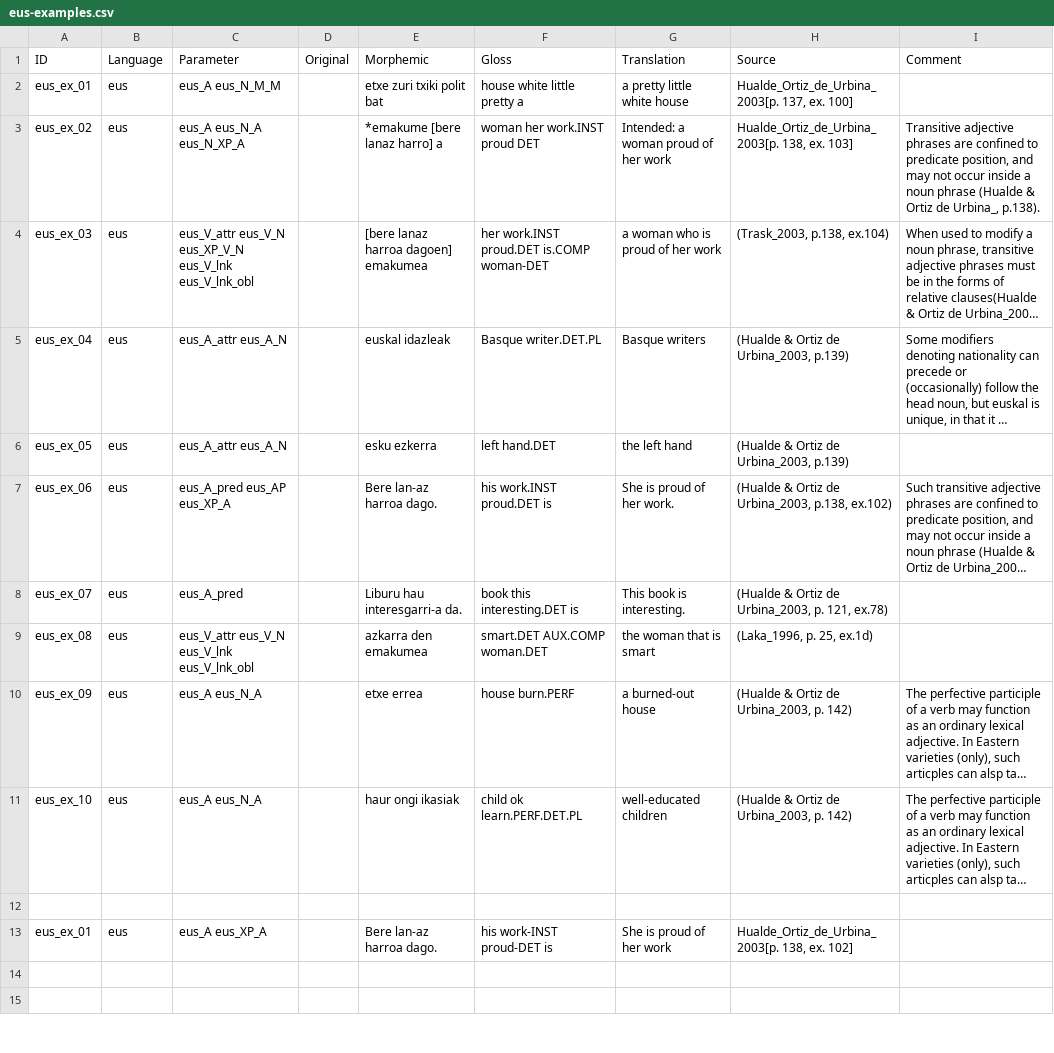
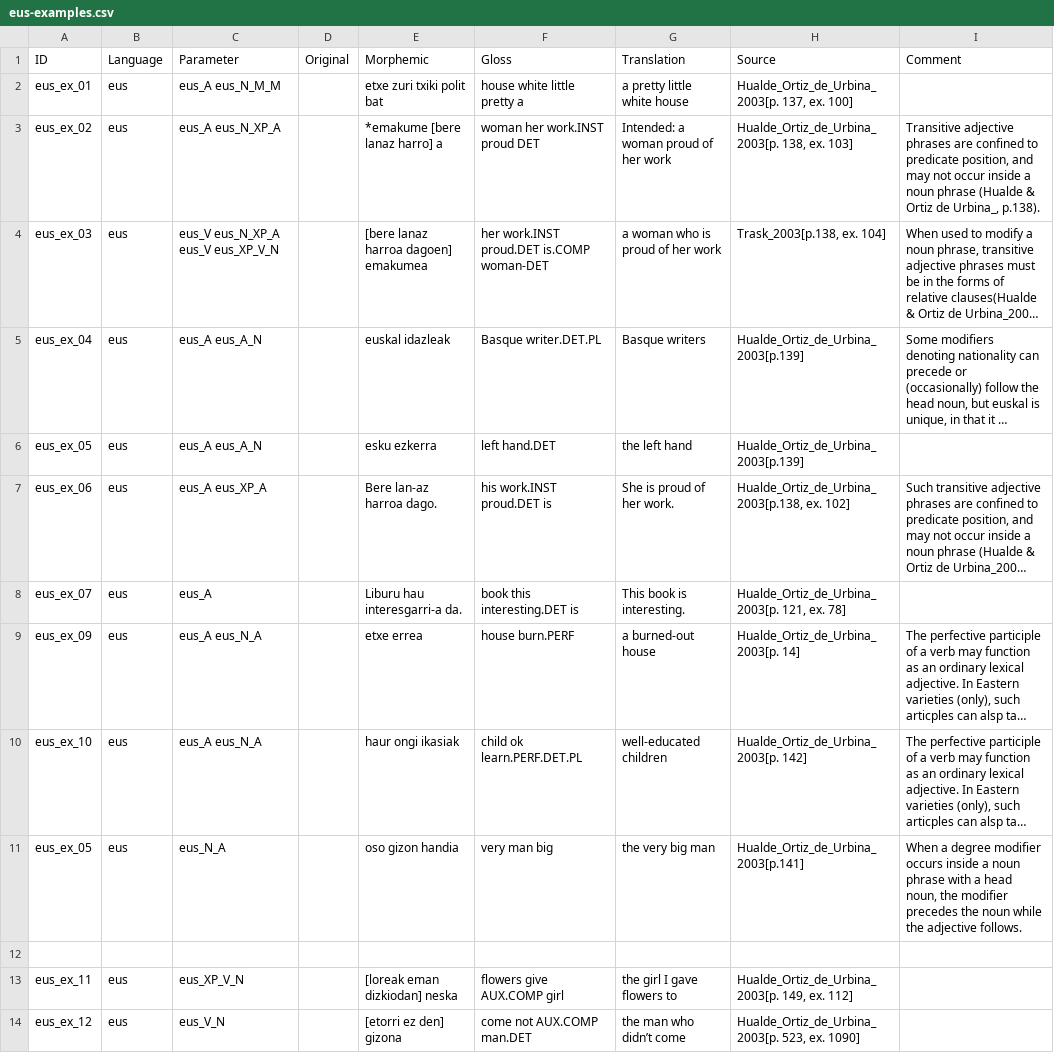
Before and after one commit to lxynk/nmdb-data, a CSV file: raw/eus-examples.csv, drawn as a sheet; only a part is shown; the shorter side is filled out with more unchanged rows; long unchanged cells end in …; removed rows and columns are numbered as before the commit, all else as after; the diff covers the shown part only; the diff names each change by its address in the sheet, - before the commit and + after, or states it on an @@ line.

Commit message:
Update eus-examples.csv

```diff
--- a/raw/eus-examples.csv
+++ b/raw/eus-examples.csv
-C3 (Parameter): eus_A eus_N_A eus_N_XP_A
+C3 (Parameter): eus_A eus_N_XP_A
-C4 (Parameter): eus_V_attr eus_V_N eus_XP_V_N eus_V_lnk eus_V_lnk_obl
+C4 (Parameter): eus_V eus_N_XP_A eus_V eus_XP_V_N
-H4 (Source): (Trask_2003, p.138, ex.104)
+H4 (Source): Trask_2003[p.138, ex. 104]
-C5:C6 (Parameter): eus_A_attr eus_A_N
+C5:C6 (Parameter): eus_A eus_A_N
-H5:H6 (Source): (Hualde & Ortiz de Urbina_2003, p.139)
+H5:H6 (Source): Hualde_Ortiz_de_Urbina_2003[p.139]
-C7 (Parameter): eus_A_pred eus_AP eus_XP_A
+C7 (Parameter): eus_A eus_XP_A
-H7 (Source): (Hualde & Ortiz de Urbina_2003, p.138, ex.102)
+H7 (Source): Hualde_Ortiz_de_Urbina_2003[p.138, ex. 102]
-C8 (Parameter): eus_A_pred
+C8 (Parameter): eus_A
-H8 (Source): (Hualde & Ortiz de Urbina_2003, p. 121, ex.78)
+H8 (Source): Hualde_Ortiz_de_Urbina_2003[p. 121, ex. 78]
-row 9: eus_ex_08 | eus | eus_V_attr eus_V_N eus_V_lnk eus_V_lnk_obl |  | azkarra den emakumea | smart.DET AUX.COMP woman.DET | the woman that is smart | (Laka_1996, p. 25, ex.1d)
-H9 (Source): (Hualde & Ortiz de Urbina_2003, p. 142)
+H9 (Source): Hualde_Ortiz_de_Urbina_2003[p. 14]
-H10 (Source): (Hualde & Ortiz de Urbina_2003, p. 142)
+H10 (Source): Hualde_Ortiz_de_Urbina_2003[p. 142]
+row 11: eus_ex_05 | eus | eus_N_A |  | oso gizon handia | very man big | the very big man | Hualde_Ortiz_de_Urbina_2003[p.141] | When a degree modifier occurs inside a noun phrase with a head noun, the modifier precedes the noun while the adjective follows.
-row 13: eus_ex_01 | eus | eus_A eus_XP_A |  | Bere lan-az harroa dago. | his work-INST proud-DET is | She is proud of her work | Hualde_Ortiz_de_Urbina_2003[p. 138, ex. 102]
+row 13: eus_ex_11 | eus | eus_XP_V_N |  | [loreak eman dizkiodan] neska | flowers give AUX.COMP girl | the girl I gave flowers to | Hualde_Ortiz_de_Urbina_2003[p. 149, ex. 112]
+row 14: eus_ex_12 | eus | eus_V_N |  | [etorri ez den] gizona | come not AUX.COMP man.DET | the man who didn’t come | Hualde_Ortiz_de_Urbina_2003[p. 523, ex. 1090]
```
Also changed, not shown: 2 added rows, 6 removed rows and 3 edited cells elsewhere in this file.
